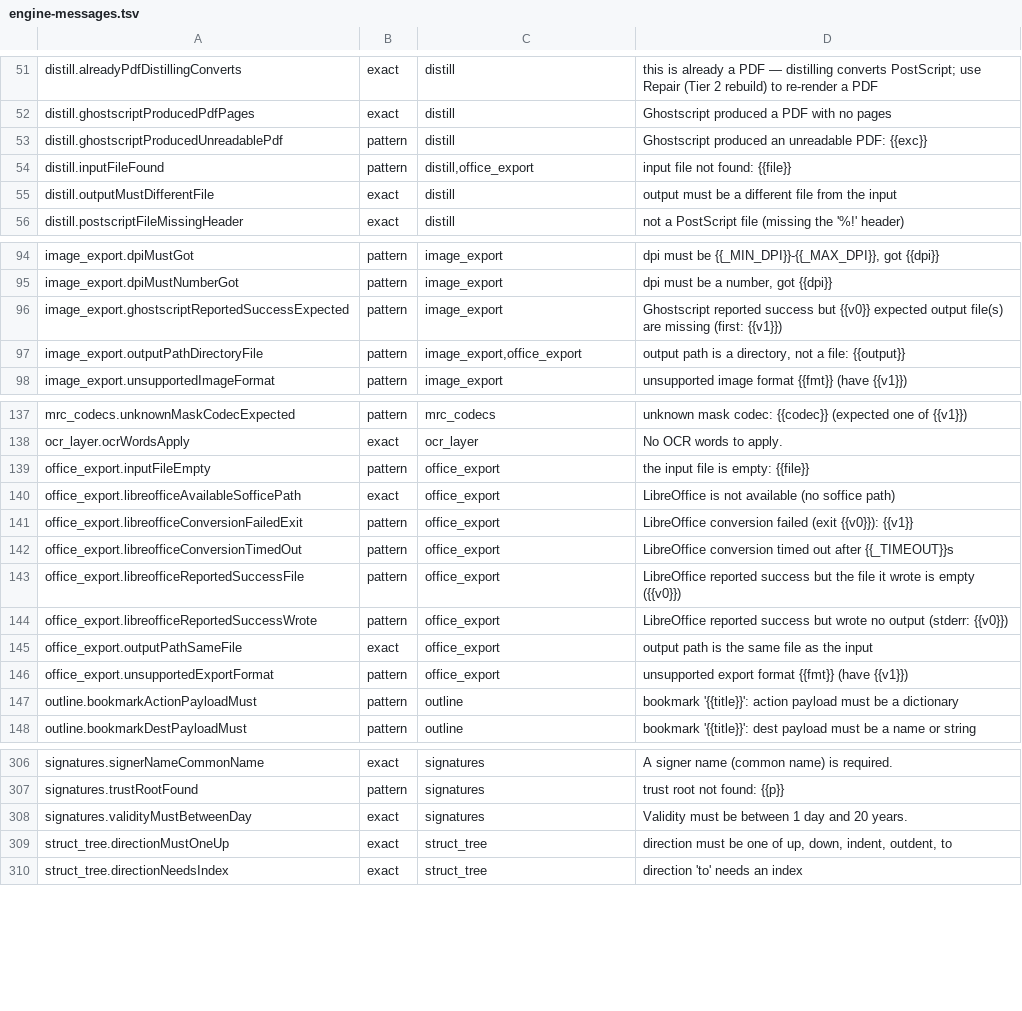
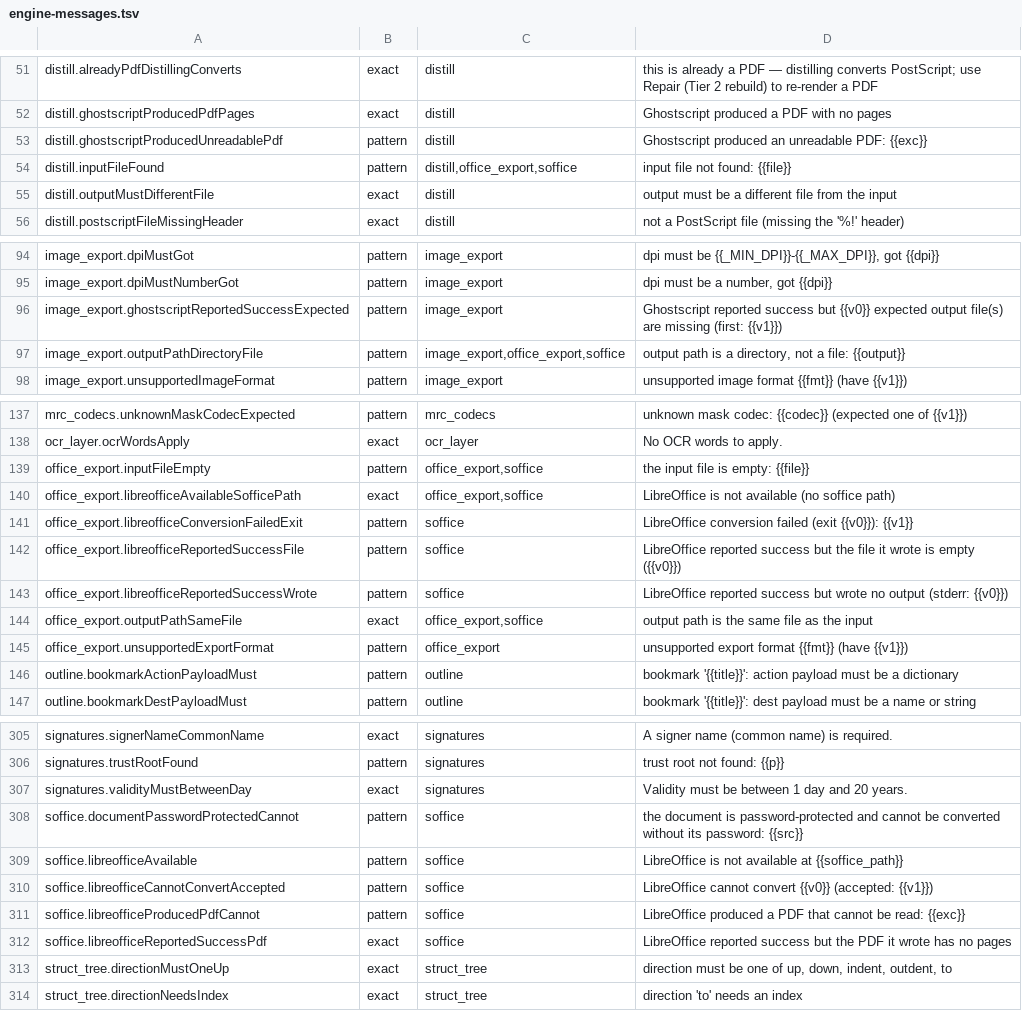
Before and after one commit to jasonulbright/Spectra-PDF, a TSV file: src/renderer/locales/engine-messages.tsv, drawn as a sheet; only a part is shown, gaps mark what is left out.

```diff
--- a/src/renderer/locales/engine-messages.tsv
+++ b/src/renderer/locales/engine-messages.tsv
@@ -53,3 +53,3 @@ distill.ghostscriptProducedPdfPages	exact	distill	Ghostscript produced a PDF wit
 distill.ghostscriptProducedUnreadablePdf	pattern	distill	Ghostscript produced an unreadable PDF: {{exc}}
-distill.inputFileFound	pattern	distill,office_export	input file not found: {{file}}
+distill.inputFileFound	pattern	distill,office_export,soffice	input file not found: {{file}}
 distill.outputMustDifferentFile	exact	distill	output must be a different file from the input
@@ -96,3 +96,3 @@ image_export.dpiMustNumberGot	pattern	image_export	dpi must be a number, got {{d
 image_export.ghostscriptReportedSuccessExpected	pattern	image_export	Ghostscript reported success but {{v0}} expected output file(s) are missing (first: {{v1}})
-image_export.outputPathDirectoryFile	pattern	image_export,office_export	output path is a directory, not a file: {{output}}
+image_export.outputPathDirectoryFile	pattern	image_export,office_export,soffice	output path is a directory, not a file: {{output}}
 image_export.unsupportedImageFormat	pattern	image_export	unsupported image format {{fmt}} (have {{v1}})
@@ -138,9 +138,8 @@ mrc_codecs.unknownMaskCodecExpected	pattern	mrc_codecs	unknown mask codec: {{cod
 ocr_layer.ocrWordsApply	exact	ocr_layer	No OCR words to apply.
-office_export.inputFileEmpty	pattern	office_export	the input file is empty: {{file}}
-office_export.libreofficeAvailableSofficePath	exact	office_export	LibreOffice is not available (no soffice path)
-office_export.libreofficeConversionFailedExit	pattern	office_export	LibreOffice conversion failed (exit {{v0}}): {{v1}}
-office_export.libreofficeConversionTimedOut	pattern	office_export	LibreOffice conversion timed out after {{_TIMEOUT}}s
-office_export.libreofficeReportedSuccessFile	pattern	office_export	LibreOffice reported success but the file it wrote is empty ({{v0}})
-office_export.libreofficeReportedSuccessWrote	pattern	office_export	LibreOffice reported success but wrote no output (stderr: {{v0}})
-office_export.outputPathSameFile	exact	office_export	output path is the same file as the input
+office_export.inputFileEmpty	pattern	office_export,soffice	the input file is empty: {{file}}
+office_export.libreofficeAvailableSofficePath	exact	office_export,soffice	LibreOffice is not available (no soffice path)
+office_export.libreofficeConversionFailedExit	pattern	soffice	LibreOffice conversion failed (exit {{v0}}): {{v1}}
+office_export.libreofficeReportedSuccessFile	pattern	soffice	LibreOffice reported success but the file it wrote is empty ({{v0}})
+office_export.libreofficeReportedSuccessWrote	pattern	soffice	LibreOffice reported success but wrote no output (stderr: {{v0}})
+office_export.outputPathSameFile	exact	office_export,soffice	output path is the same file as the input
 office_export.unsupportedExportFormat	pattern	office_export	unsupported export format {{fmt}} (have {{v1}})
@@ -308,2 +307,7 @@ signatures.trustRootFound	pattern	signatures	trust root not found: {{p}}
 signatures.validityMustBetweenDay	exact	signatures	Validity must be between 1 day and 20 years.
+soffice.documentPasswordProtectedCannot	pattern	soffice	the document is password-protected and cannot be converted without its password: {{src}}
+soffice.libreofficeAvailable	pattern	soffice	LibreOffice is not available at {{soffice_path}}
+soffice.libreofficeCannotConvertAccepted	pattern	soffice	LibreOffice cannot convert {{v0}} (accepted: {{v1}})
+soffice.libreofficeProducedPdfCannot	pattern	soffice	LibreOffice produced a PDF that cannot be read: {{exc}}
+soffice.libreofficeReportedSuccessPdf	exact	soffice	LibreOffice reported success but the PDF it wrote has no pages
 struct_tree.directionMustOneUp	exact	struct_tree	direction must be one of up, down, indent, outdent, to
```
Also changed, not shown: 29 other files.
